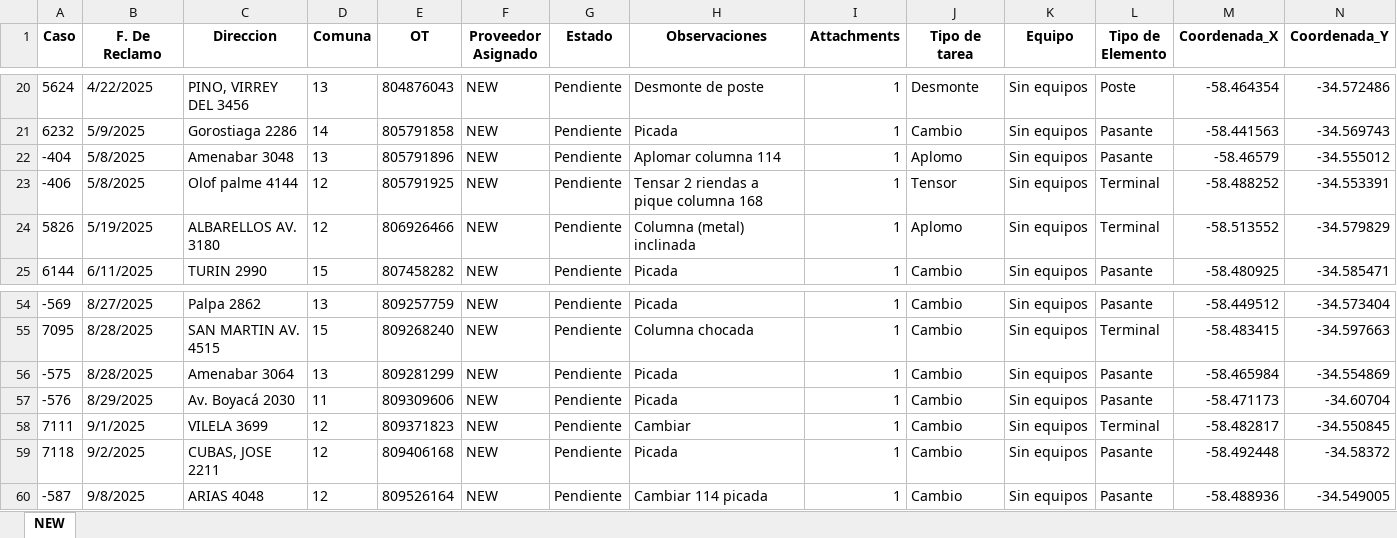
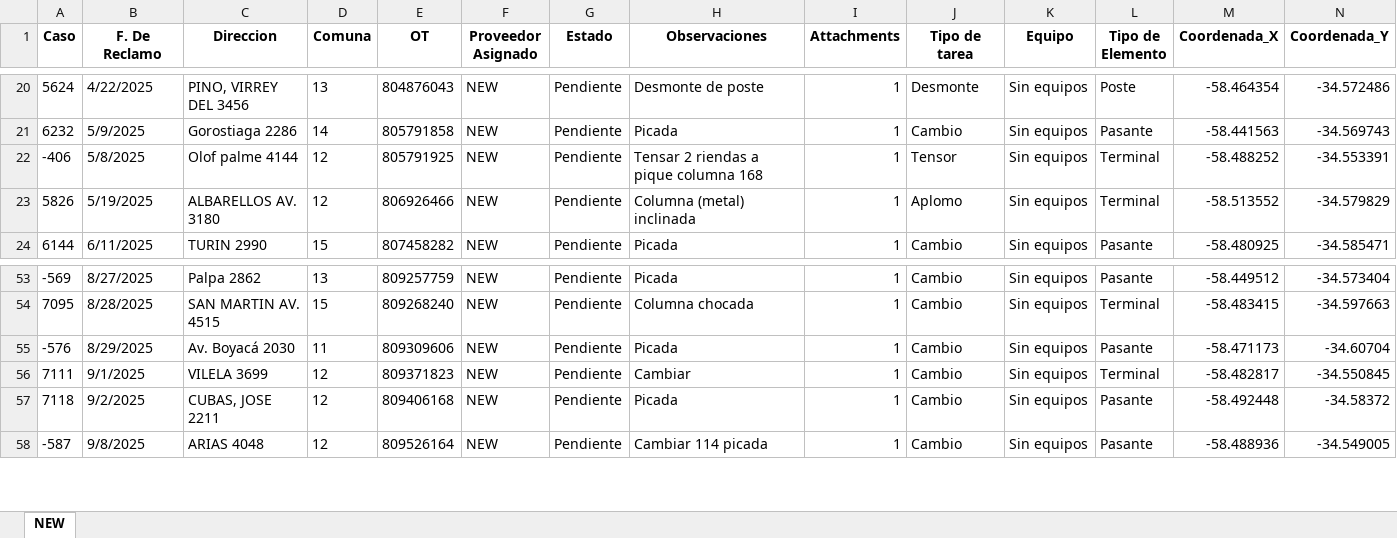
Before and after one commit to gestiondereclamosteco/new, an Excel workbook: mapa_interactivo_NEW.xlsx, sheet NEW, drawn as a sheet; only a part is shown, gaps mark what is left out; values as stored, in another font and other column widths than the file's, no borders; rows hold the shown columns only; the diff names each change by its address in the sheet, - before the commit and + after, or states it on an @@ line.

Commit message:
🔄 Actualización automática del mapa (2025-10-13 07:27:29)

```diff
--- a/mapa_interactivo_NEW.xlsx (sheet NEW)
+++ b/mapa_interactivo_NEW.xlsx (sheet NEW)
-row 22: -404 | 5/8/2025 | Amenabar 3048 | 13 | 805791896 | NEW | Pendiente | Aplomar columna 114 | 1 | Aplomo | Sin equipos | Pasante | -58.46579 | -34.555012
-row 56: -575 | 8/28/2025 | Amenabar 3064 | 13 | 809281299 | NEW | Pendiente | Picada | 1 | Cambio | Sin equipos | Pasante | -58.465984 | -34.554869
```
Also changed, not shown: 1 other file.
